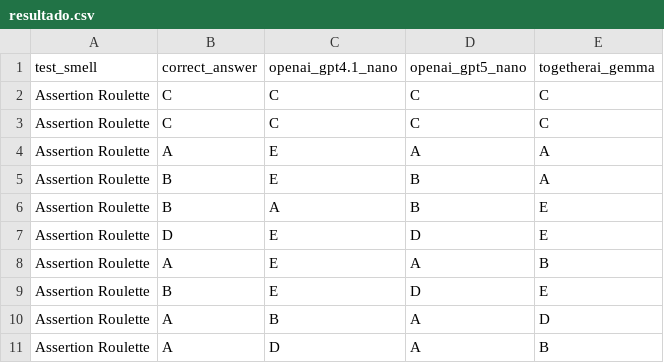
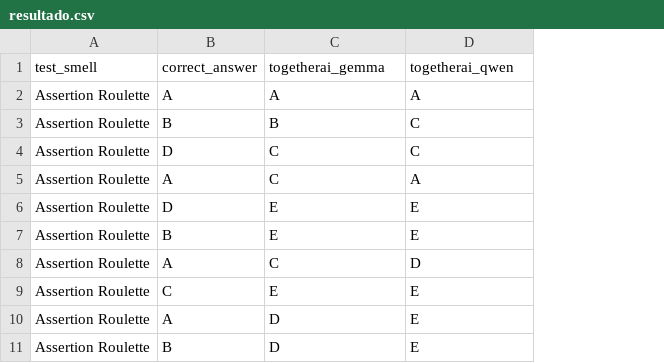
Before and after one commit to maccedoz/NoseSense, a CSV file: backend/resultado.csv, drawn as a sheet; removed rows and columns are numbered as before the commit, all else as after; the diff names each change by its address in the sheet, - before the commit and + after, or states it on an @@ line.

```diff
--- a/backend/resultado.csv
+++ b/backend/resultado.csv
-column D (openai_gpt5_nano), rows 2-4: C | C | A; row 7: D; rows 9-11: D | A | A
-C1: openai_gpt4.1_nano
+C1: togetherai_gemma
-D1: togetherai_gemma
+D1: togetherai_qwen
+row 2: Assertion Roulette | A | A | A
-B3 (correct_answer): C
+B3 (correct_answer): B
-C3 (togetherai_gemma): C
+C3 (togetherai_gemma): B
-B4 (correct_answer): C
+B4 (correct_answer): D
-C5 (togetherai_gemma): E
+C5 (togetherai_gemma): C
-row 5: Assertion Roulette | B | E | B | A
-row 6: Assertion Roulette | B | A | B | E
-row 8: Assertion Roulette | A | E | A | B
-C8 (togetherai_gemma): B
+C8 (togetherai_gemma): C
+row 9: Assertion Roulette | C | E | E
-D10 (togetherai_qwen): B
+D10 (togetherai_qwen): E
+row 11: Assertion Roulette | B | D | E
```
Also changed, not shown: 9 other files.
